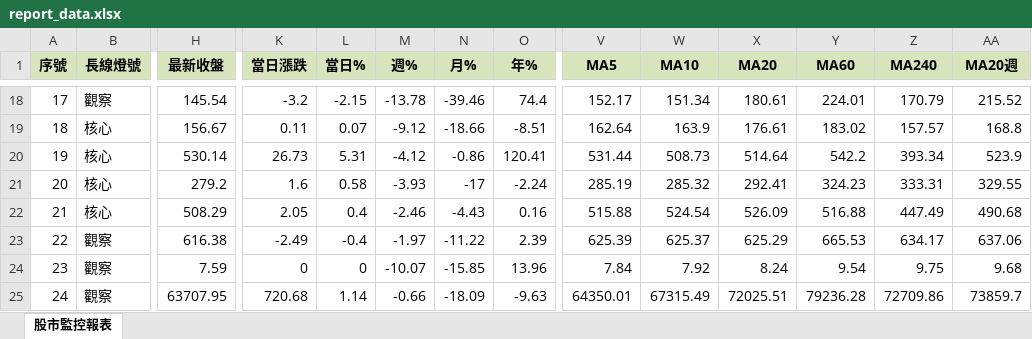
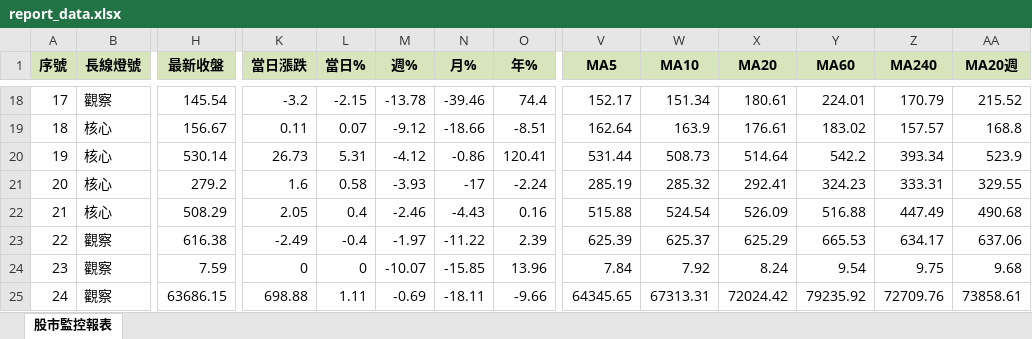
Before and after one commit to ckliu60/stock-monitor, an Excel workbook: report_data.xlsx, sheet 股市監控報表, drawn as a sheet; only a part is shown, gaps mark what is left out; values as stored, in another font and other column widths than the file's, no borders; conditional formats not drawn; the diff names each change by its address in the sheet, - before the commit and + after, or states it on an @@ line.

```diff
--- a/report_data.xlsx (sheet 股市監控報表)
+++ b/report_data.xlsx (sheet 股市監控報表)
-H25 (最新收盤): 63707.95
+H25 (最新收盤): 63686.15
-K25 (當日漲跌): 720.68
+K25 (當日漲跌): 698.88
-L25 (當日%): 1.14
+L25 (當日%): 1.11
-M25 (週%): -0.66
+M25 (週%): -0.69
-N25 (月%): -18.09
+N25 (月%): -18.11
-O25 (年%): -9.63
+O25 (年%): -9.66
-V25 (MA5): 64350.01
+V25 (MA5): 64345.65
-W25 (MA10): 67315.49
+W25 (MA10): 67313.31
-X25 (MA20): 72025.51
+X25 (MA20): 72024.42
-Y25 (MA60): 79236.28
+Y25 (MA60): 79235.92
-Z25 (MA240): 72709.86
+Z25 (MA240): 72709.76
-AA25 (MA20週): 73859.7
+AA25 (MA20週): 73858.61
```
Also changed, not shown: 1 other file.
